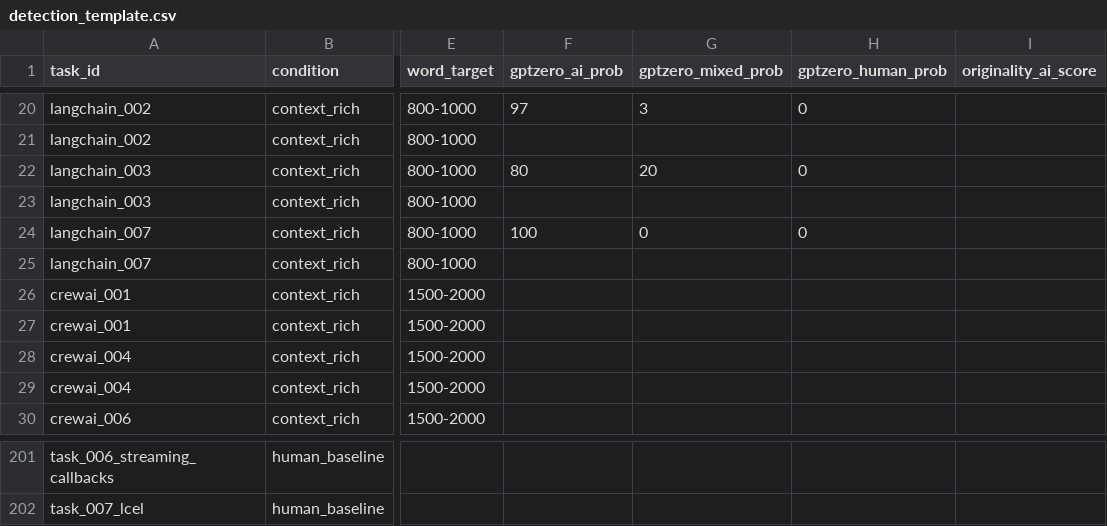
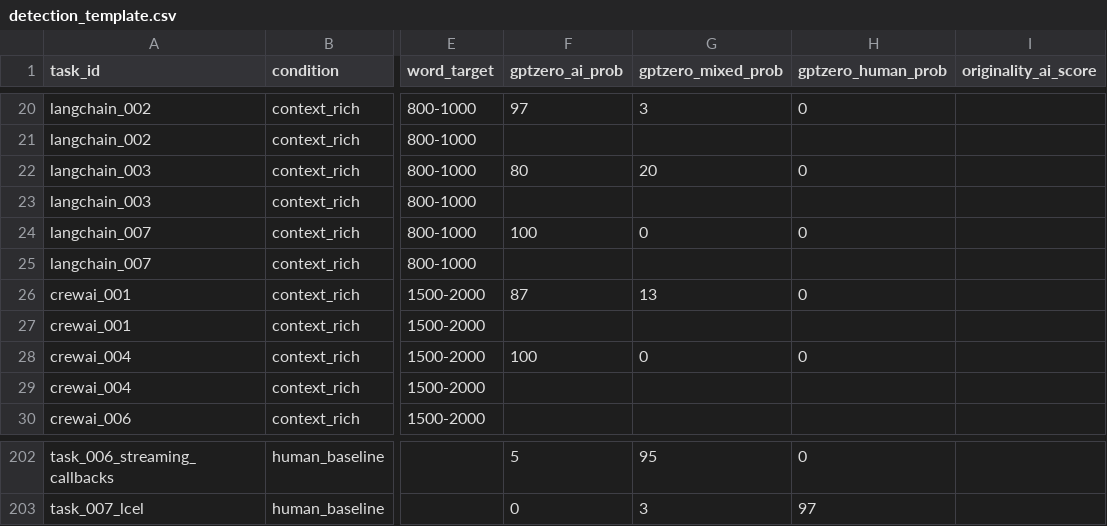
Before and after one commit to yongkyunlee/ai-detectability-research, a CSV file: code/data/results/detection/detection_template.csv, drawn as a sheet; only a part is shown, gaps mark what is left out; addresses are those after the commit; the diff covers the shown part only; the diff names each change by its address in the sheet, - before the commit and + after, or states it on an @@ line.

```diff
--- a/code/data/results/detection/detection_template.csv
+++ b/code/data/results/detection/detection_template.csv
-F26 (gptzero_ai_prob): (empty)
+F26 (gptzero_ai_prob): 87
-G26 (gptzero_mixed_prob): (empty)
+G26 (gptzero_mixed_prob): 13
-H26 (gptzero_human_prob): (empty)
+H26 (gptzero_human_prob): 0
-F28 (gptzero_ai_prob): (empty)
+F28 (gptzero_ai_prob): 100
-G28 (gptzero_mixed_prob): (empty)
+G28 (gptzero_mixed_prob): 0
-H28 (gptzero_human_prob): (empty)
+H28 (gptzero_human_prob): 0
-F202 (gptzero_ai_prob): (empty)
+F202 (gptzero_ai_prob): 5
-G202 (gptzero_mixed_prob): (empty)
+G202 (gptzero_mixed_prob): 95
-H202 (gptzero_human_prob): (empty)
+H202 (gptzero_human_prob): 0
-F203 (gptzero_ai_prob): (empty)
+F203 (gptzero_ai_prob): 0
-G203 (gptzero_mixed_prob): (empty)
+G203 (gptzero_mixed_prob): 3
-H203 (gptzero_human_prob): (empty)
+H203 (gptzero_human_prob): 97
```
Also changed, not shown: 2 added rows, 1 removed row and 87 edited cells elsewhere in this file, 47 other files.
